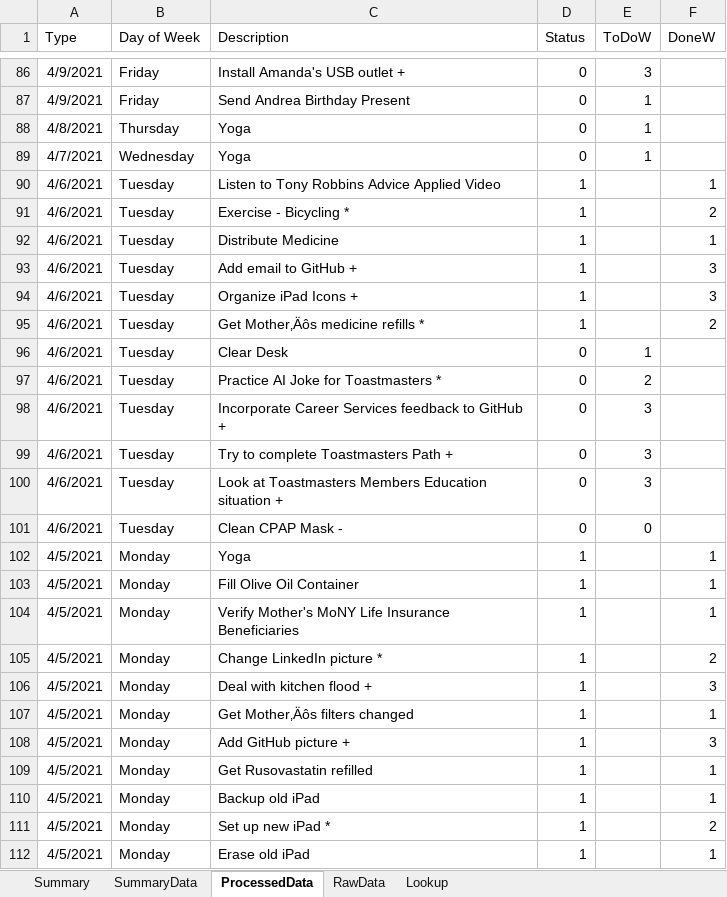
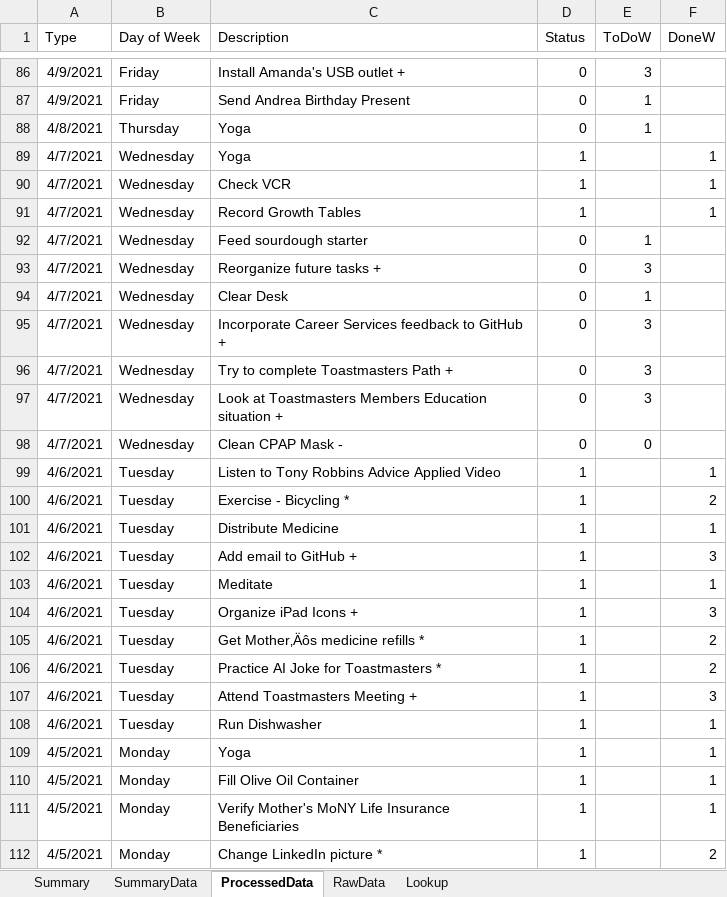
Before and after one commit to vflopez77/Accomplishments, an Excel workbook: AccomplishmentsV5.xlsm, sheet ProcessedData, drawn as a sheet; only a part is shown, gaps mark what is left out; the shorter side is filled out with more unchanged rows; values as stored, in another font and other column widths than the file's, no borders; removed rows and columns are numbered as before the commit, all else as after; the diff names each change by its address in the sheet, - before the commit and + after, or states it on an @@ line.

Commit message:
Update Accomplishments

```diff
--- a/AccomplishmentsV5.xlsm (sheet ProcessedData)
+++ b/AccomplishmentsV5.xlsm (sheet ProcessedData)
+row 89: 4/7/2021 | Wednesday | Yoga | 1 |  | 1
+row 90: 4/7/2021 | Wednesday | Check VCR | 1 |  | 1
+row 91: 4/7/2021 | Wednesday | Record Growth Tables | 1 |  | 1
-C92 (Description): Yoga
+C92 (Description): Feed sourdough starter
+row 93: 4/7/2021 | Wednesday | Reorganize future tasks + | 0 | 3
+row 94: 4/7/2021 | Wednesday | Clear Desk | 0 | 1
+row 95: 4/7/2021 | Wednesday | Incorporate Career Services feedback to GitHub + | 0 | 3
+row 96: 4/7/2021 | Wednesday | Try to complete Toastmasters Path + | 0 | 3
+row 97: 4/7/2021 | Wednesday | Look at Toastmasters Members Education situation + | 0 | 3
+row 98: 4/7/2021 | Wednesday | Clean CPAP Mask - | 0 | 0
+row 103: 4/6/2021 | Tuesday | Meditate | 1 |  | 1
-row 96: 4/6/2021 | Tuesday | Clear Desk | 0 | 1
-D106 (Status): 0
+D106 (Status): 1
-E106 (ToDoW): 2
+E106 (ToDoW): (empty)
-F106 (DoneW): (empty)
+F106 (DoneW): 2
-row 98: 4/6/2021 | Tuesday | Incorporate Career Services feedback to GitHub + | 0 | 3
-row 99: 4/6/2021 | Tuesday | Try to complete Toastmasters Path + | 0 | 3
-C107 (Description): Look at Toastmasters Members Education situation +
+C107 (Description): Attend Toastmasters Meeting +
-D107:D108 (Status): 0
+D107:D108 (Status): 1
-E107 (ToDoW): 3
+E107 (ToDoW): (empty)
-F107 (DoneW): (empty)
+F107 (DoneW): 3
-C108 (Description): Clean CPAP Mask -
+C108 (Description): Run Dishwasher
-E108 (ToDoW): 0
+E108 (ToDoW): (empty)
-F108 (DoneW): (empty)
+F108 (DoneW): 1
```
Also changed, not shown: sheet Summary, sheet RawData, sheet SummaryData, formulas that keep their value, charts or pictures, 2 other files.
